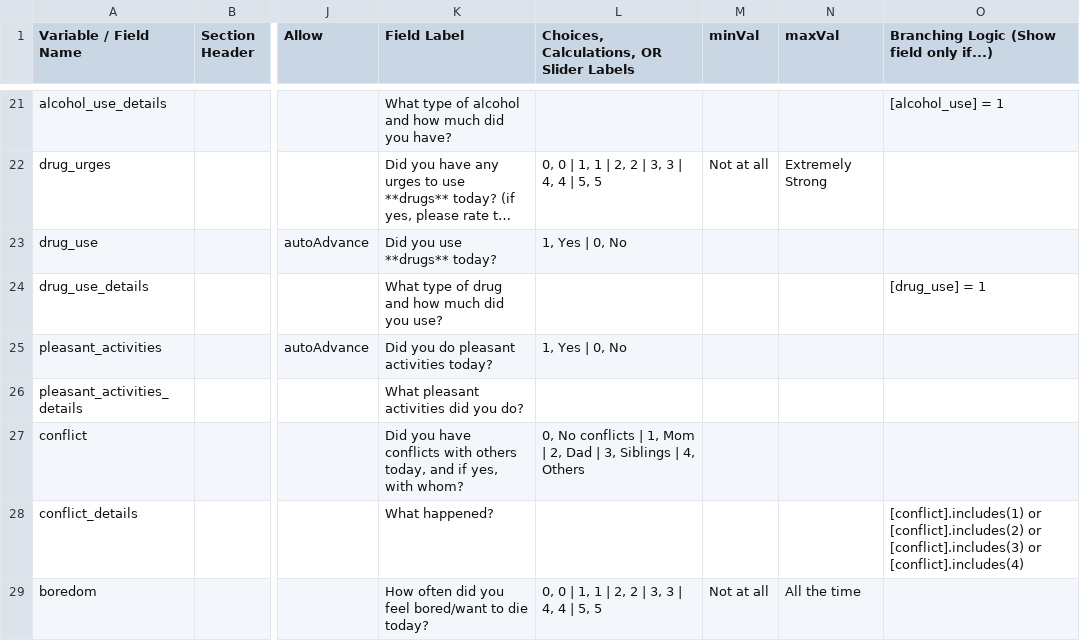
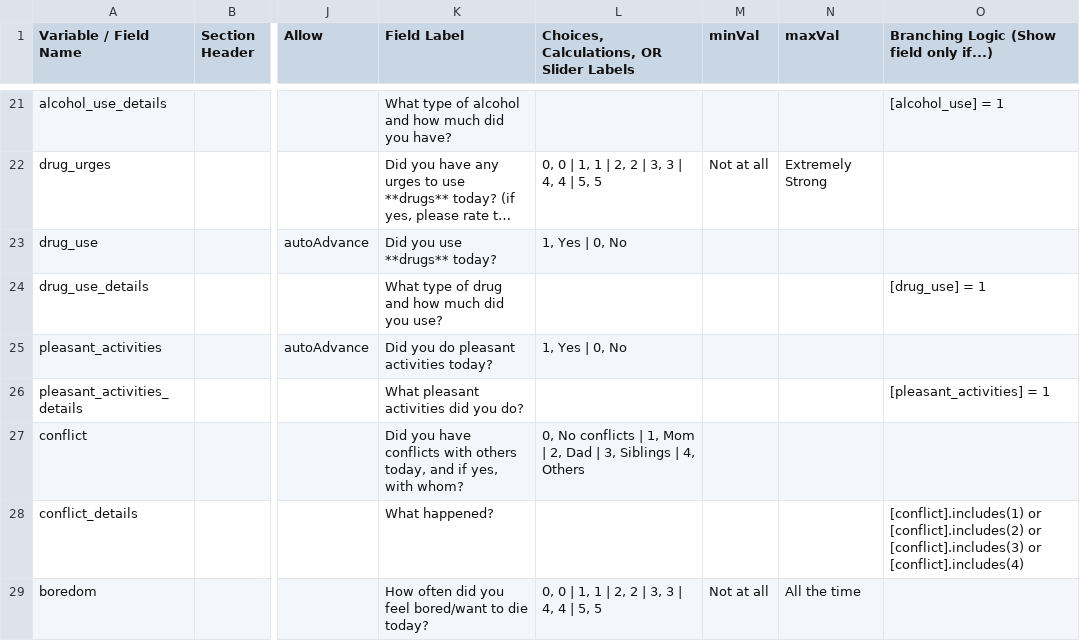
Before and after one commit to hotavocado/DBT-JS-AH, a CSV file: dbt_data_dic.csv, drawn as a sheet; only a part is shown, gaps mark what is left out; long unchanged cells end in …; the diff names each change by its address in the sheet, - before the commit and + after, or states it on an @@ line.

```diff
--- a/dbt_data_dic.csv
+++ b/dbt_data_dic.csv
-O26: (empty)
+O26: [pleasant_activities] = 1
```
Also changed, not shown: 4 other files.
